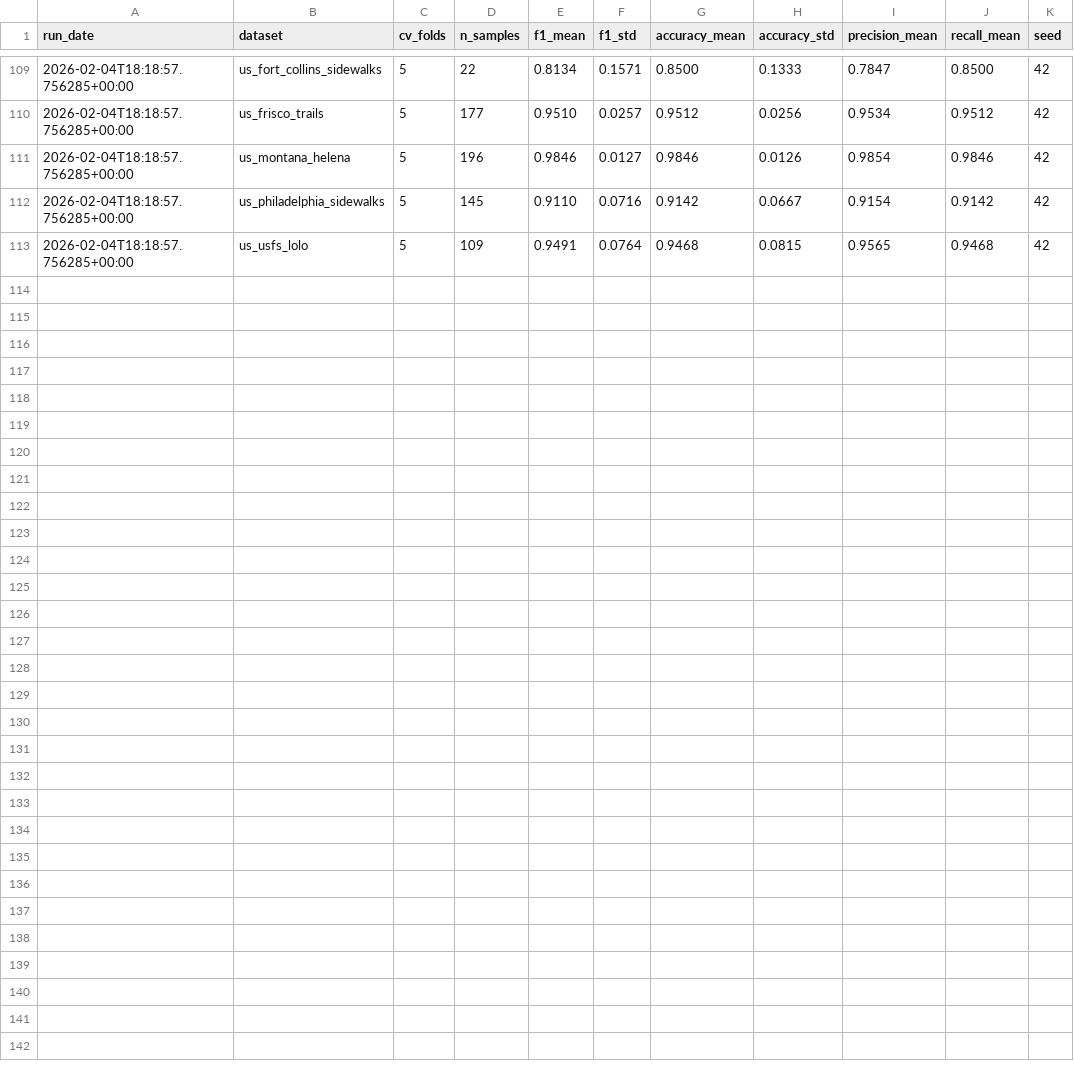
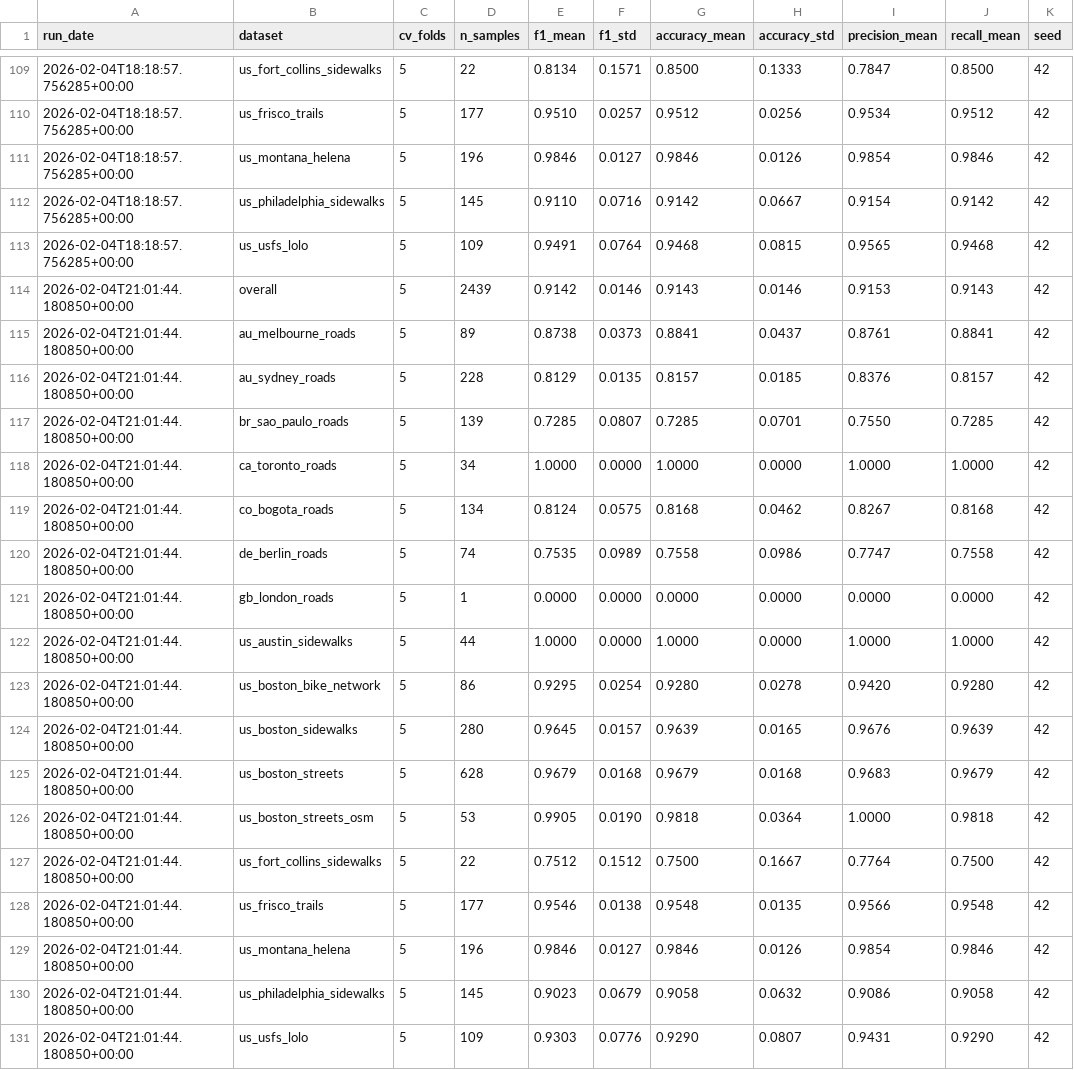
Before and after one commit to brad-richardson/crosswalk, a CSV file: benchmarks/ml_cv_results.csv, drawn as a sheet; only a part is shown, gaps mark what is left out; the diff names each change by its address in the sheet, - before the commit and + after, or states it on an @@ line.

```diff
--- a/benchmarks/ml_cv_results.csv
+++ b/benchmarks/ml_cv_results.csv
+row 114: 2026-02-04T21:01:44.180850+00:00 | overall | 5 | 2439 | 0.9142 | 0.0146 | 0.9143 | 0.0146 | 0.9153 | 0.9143 | 42
+row 115: 2026-02-04T21:01:44.180850+00:00 | au_melbourne_roads | 5 | 89 | 0.8738 | 0.0373 | 0.8841 | 0.0437 | 0.8761 | 0.8841 | 42
+row 116: 2026-02-04T21:01:44.180850+00:00 | au_sydney_roads | 5 | 228 | 0.8129 | 0.0135 | 0.8157 | 0.0185 | 0.8376 | 0.8157 | 42
+row 117: 2026-02-04T21:01:44.180850+00:00 | br_sao_paulo_roads | 5 | 139 | 0.7285 | 0.0807 | 0.7285 | 0.0701 | 0.7550 | 0.7285 | 42
+row 118: 2026-02-04T21:01:44.180850+00:00 | ca_toronto_roads | 5 | 34 | 1.0000 | 0.0000 | 1.0000 | 0.0000 | 1.0000 | 1.0000 | 42
+row 119: 2026-02-04T21:01:44.180850+00:00 | co_bogota_roads | 5 | 134 | 0.8124 | 0.0575 | 0.8168 | 0.0462 | 0.8267 | 0.8168 | 42
+row 120: 2026-02-04T21:01:44.180850+00:00 | de_berlin_roads | 5 | 74 | 0.7535 | 0.0989 | 0.7558 | 0.0986 | 0.7747 | 0.7558 | 42
+row 121: 2026-02-04T21:01:44.180850+00:00 | gb_london_roads | 5 | 1 | 0.0000 | 0.0000 | 0.0000 | 0.0000 | 0.0000 | 0.0000 | 42
+row 122: 2026-02-04T21:01:44.180850+00:00 | us_austin_sidewalks | 5 | 44 | 1.0000 | 0.0000 | 1.0000 | 0.0000 | 1.0000 | 1.0000 | 42
+row 123: 2026-02-04T21:01:44.180850+00:00 | us_boston_bike_network | 5 | 86 | 0.9295 | 0.0254 | 0.9280 | 0.0278 | 0.9420 | 0.9280 | 42
+row 124: 2026-02-04T21:01:44.180850+00:00 | us_boston_sidewalks | 5 | 280 | 0.9645 | 0.0157 | 0.9639 | 0.0165 | 0.9676 | 0.9639 | 42
+row 125: 2026-02-04T21:01:44.180850+00:00 | us_boston_streets | 5 | 628 | 0.9679 | 0.0168 | 0.9679 | 0.0168 | 0.9683 | 0.9679 | 42
+row 126: 2026-02-04T21:01:44.180850+00:00 | us_boston_streets_osm | 5 | 53 | 0.9905 | 0.0190 | 0.9818 | 0.0364 | 1.0000 | 0.9818 | 42
+row 127: 2026-02-04T21:01:44.180850+00:00 | us_fort_collins_sidewalks | 5 | 22 | 0.7512 | 0.1512 | 0.7500 | 0.1667 | 0.7764 | 0.7500 | 42
+row 128: 2026-02-04T21:01:44.180850+00:00 | us_frisco_trails | 5 | 177 | 0.9546 | 0.0138 | 0.9548 | 0.0135 | 0.9566 | 0.9548 | 42
+row 129: 2026-02-04T21:01:44.180850+00:00 | us_montana_helena | 5 | 196 | 0.9846 | 0.0127 | 0.9846 | 0.0126 | 0.9854 | 0.9846 | 42
+row 130: 2026-02-04T21:01:44.180850+00:00 | us_philadelphia_sidewalks | 5 | 145 | 0.9023 | 0.0679 | 0.9058 | 0.0632 | 0.9086 | 0.9058 | 42
+row 131: 2026-02-04T21:01:44.180850+00:00 | us_usfs_lolo | 5 | 109 | 0.9303 | 0.0776 | 0.9290 | 0.0807 | 0.9431 | 0.9290 | 42
```
Also changed, not shown: 15 other files.
